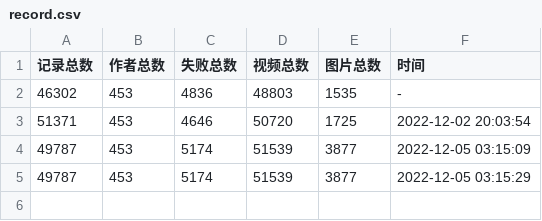
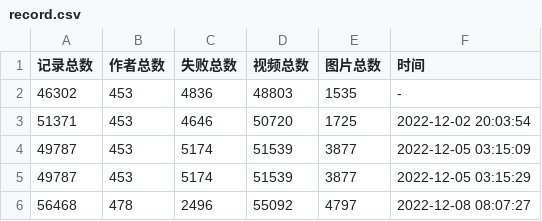
Before and after one commit to bizhangjie/Kaleidoscope, a CSV file: 抖音/record.csv, drawn as a sheet.

```diff
--- a/抖音/record.csv
+++ b/抖音/record.csv
@@ -5 +5,2 @@
 49787,453,5174,51539,3877,2022-12-05 03:15:29
+56468,478,2496,55092,4797,2022-12-08 08:07:27
```
Also changed, not shown: 18 other files.
